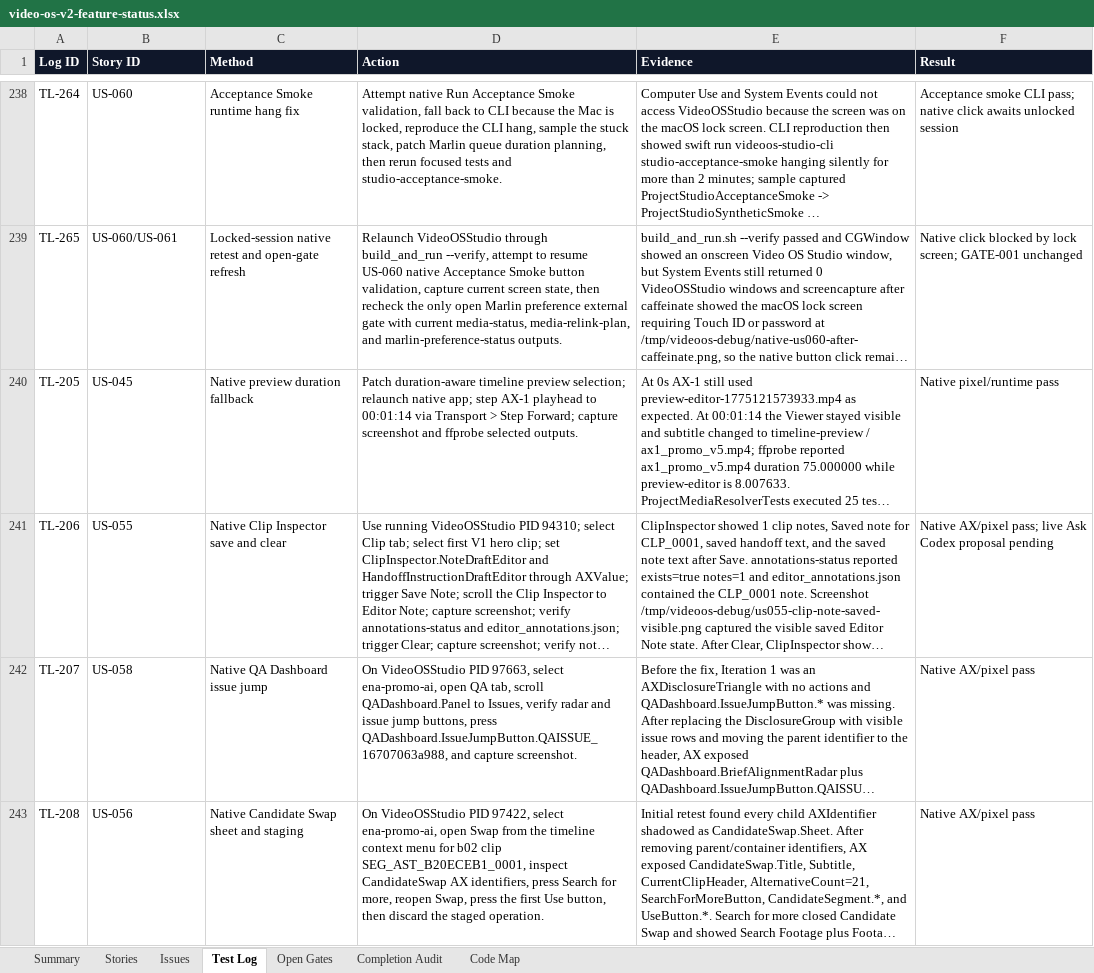
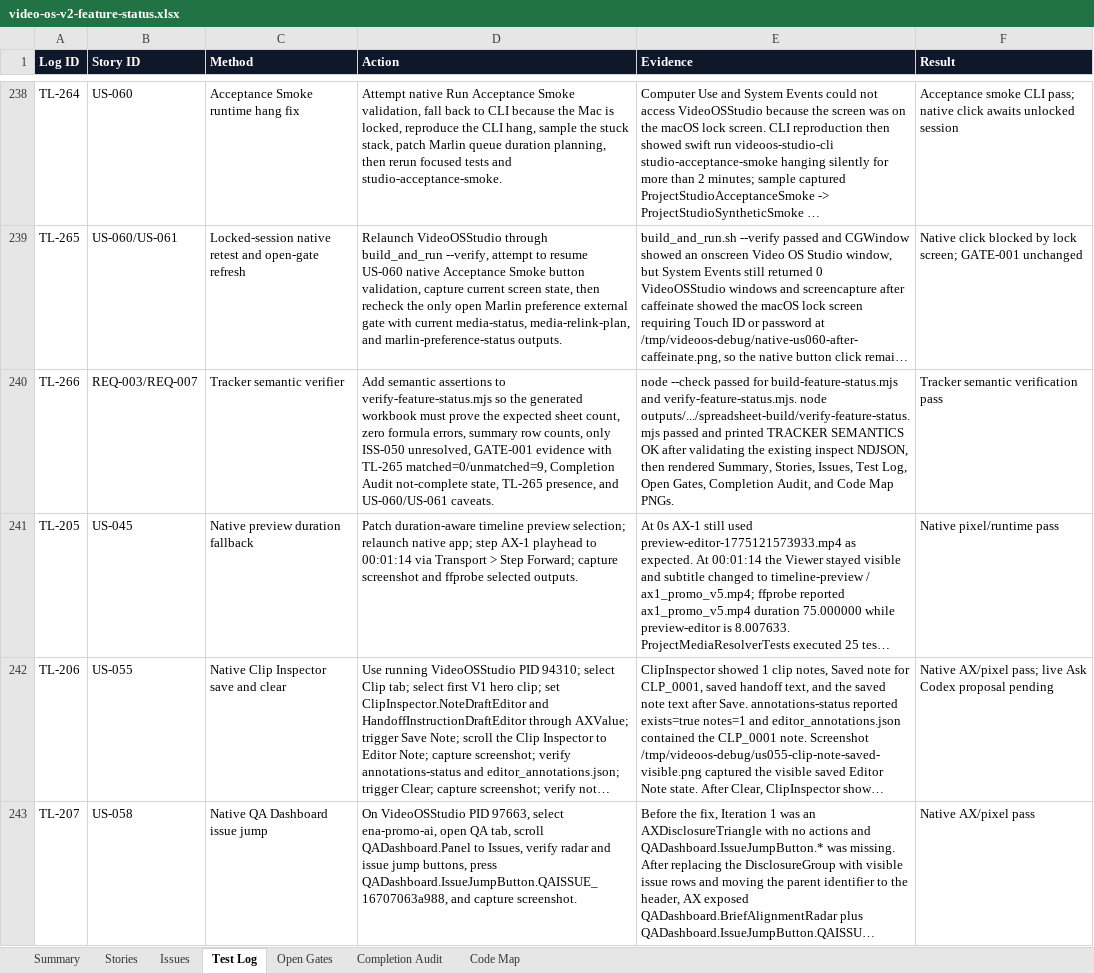
Before and after one commit to mocchalera/video-os-v2, an Excel workbook: outputs/019eee15-26e2-7cd0-b070-cb96ee4ee5ed/video-os-v2-feature-status.xlsx, sheet Test Log, drawn as a sheet; only a part is shown, gaps mark what is left out; the shorter side is filled out with more unchanged rows; long unchanged cells end in …; values as stored, in another font and other column widths than the file's, no borders; the diff names each change by its address in the sheet, - before the commit and + after, or states it on an @@ line.

Commit message:
Add tracker semantic verification

```diff
--- a/outputs/019eee15-26e2-7cd0-b070-cb96ee4ee5ed/video-os-v2-feature-status.xlsx (sheet Test Log)
+++ b/outputs/019eee15-26e2-7cd0-b070-cb96ee4ee5ed/video-os-v2-feature-status.xlsx (sheet Test Log)
+row 240: TL-266 | REQ-003/REQ-007 | Tracker semantic verifier | Add semantic assertions to verify-feature-status.mjs so the generated workbook must prove the expected sheet count, zero formula errors, summary row counts, only ISS-050 unresolved, GATE-001 evidence with TL-265 matched=0/unmatched=9, Completion Audit not-complete state, TL-265 presence, and US-060/US-061 caveats. | node --check passed for build-feature-status.mjs and verify-feature-status.mjs. node outputs/.../spreadsheet-build/verify-feature-status.mjs passed and printed TRACKER SEMANTICS OK after validating the existing inspect NDJSON, then rendered Summary, Stories, Issues, Test Log, Open Gates, Completion Audit, and Code Map PNGs. | Tracker semantic verification pass
```
Also changed, not shown: sheet Completion Audit, sheet Summary, 6 other files.
